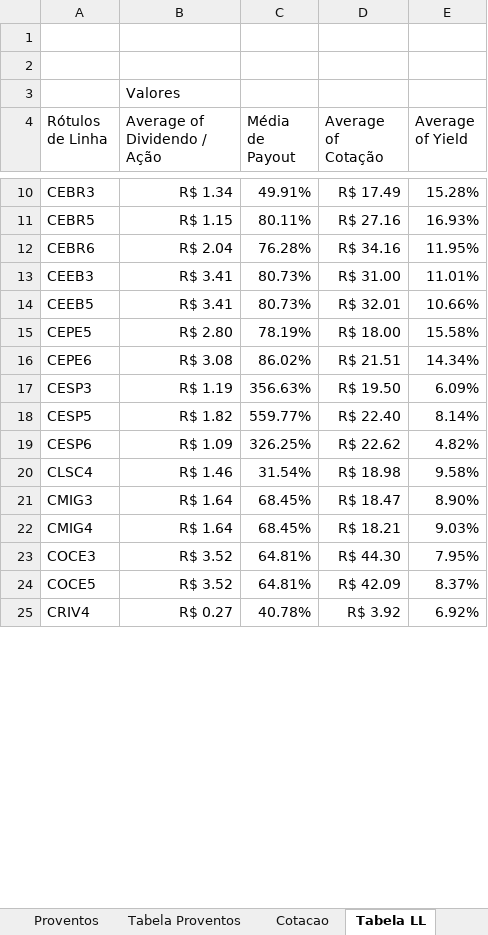
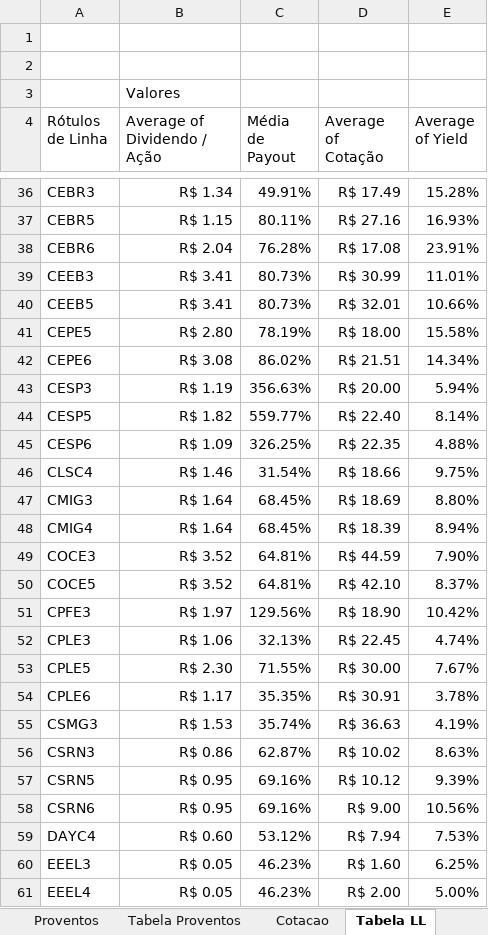
Before and after one commit to bengelbert/ifsc, an Excel workbook: stocks/dividendo.xlsm, sheet Tabela LL, drawn as a sheet; only a part is shown, gaps mark what is left out; values as stored, in another font and other column widths than the file's, no borders; removed rows and columns are numbered as before the commit, all else as after; the diff covers the shown part only; the diff names each change by its address in the sheet, - before the commit and + after, or states it on an @@ line.

```diff
--- a/stocks/dividendo.xlsm (sheet Tabela LL)
+++ b/stocks/dividendo.xlsm (sheet Tabela LL)
-D38 (Average of Cotação): R$ 34.16
+D38 (Average of Cotação): R$ 17.08
-E38 (Average of Yield): 11.95%
+E38 (Average of Yield): 23.91%
-D39 (Average of Cotação): R$ 31.00
+D39 (Average of Cotação): R$ 30.99
-D43 (Average of Cotação): R$ 19.50
+D43 (Average of Cotação): R$ 20.00
-E43 (Average of Yield): 6.09%
+E43 (Average of Yield): 5.94%
-D45 (Average of Cotação): R$ 22.62
+D45 (Average of Cotação): R$ 22.35
-E45 (Average of Yield): 4.82%
+E45 (Average of Yield): 4.88%
-D46 (Average of Cotação): R$ 18.98
+D46 (Average of Cotação): R$ 18.66
-E46 (Average of Yield): 9.58%
+E46 (Average of Yield): 9.75%
-D47 (Average of Cotação): R$ 18.47
+D47 (Average of Cotação): R$ 18.69
-E47 (Average of Yield): 8.90%
+E47 (Average of Yield): 8.80%
-D48 (Average of Cotação): R$ 18.21
+D48 (Average of Cotação): R$ 18.39
-E48 (Average of Yield): 9.03%
+E48 (Average of Yield): 8.94%
-D49 (Average of Cotação): R$ 44.30
+D49 (Average of Cotação): R$ 44.59
-E49 (Average of Yield): 7.95%
+E49 (Average of Yield): 7.90%
-D50 (Average of Cotação): R$ 42.09
+D50 (Average of Cotação): R$ 42.10
-row 25: CRIV4 | R$ 0.27 | 40.78% | R$ 3.92 | 6.92%
+row 51: CPFE3 | R$ 1.97 | 129.56% | R$ 18.90 | 10.42%
+row 52: CPLE3 | R$ 1.06 | 32.13% | R$ 22.45 | 4.74%
+row 53: CPLE5 | R$ 2.30 | 71.55% | R$ 30.00 | 7.67%
+row 54: CPLE6 | R$ 1.17 | 35.35% | R$ 30.91 | 3.78%
+row 55: CSMG3 | R$ 1.53 | 35.74% | R$ 36.63 | 4.19%
+row 56: CSRN3 | R$ 0.86 | 62.87% | R$ 10.02 | 8.63%
+row 57: CSRN5 | R$ 0.95 | 69.16% | R$ 10.12 | 9.39%
+row 58: CSRN6 | R$ 0.95 | 69.16% | R$ 9.00 | 10.56%
+row 59: DAYC4 | R$ 0.60 | 53.12% | R$ 7.94 | 7.53%
+row 60: EEEL3 | R$ 0.05 | 46.23% | R$ 1.60 | 6.25%
+row 61: EEEL4 | R$ 0.05 | 46.23% | R$ 2.00 | 5.00%
```
Also changed, not shown: 66 added rows, 5 removed rows, 31 edited cells and cell formats elsewhere in this sheet, sheet Cotacao, sheet Lucro Líquido, sheet Patrimonio, sheet Tabela Proventos, formulas that keep their value, hidden cells.
